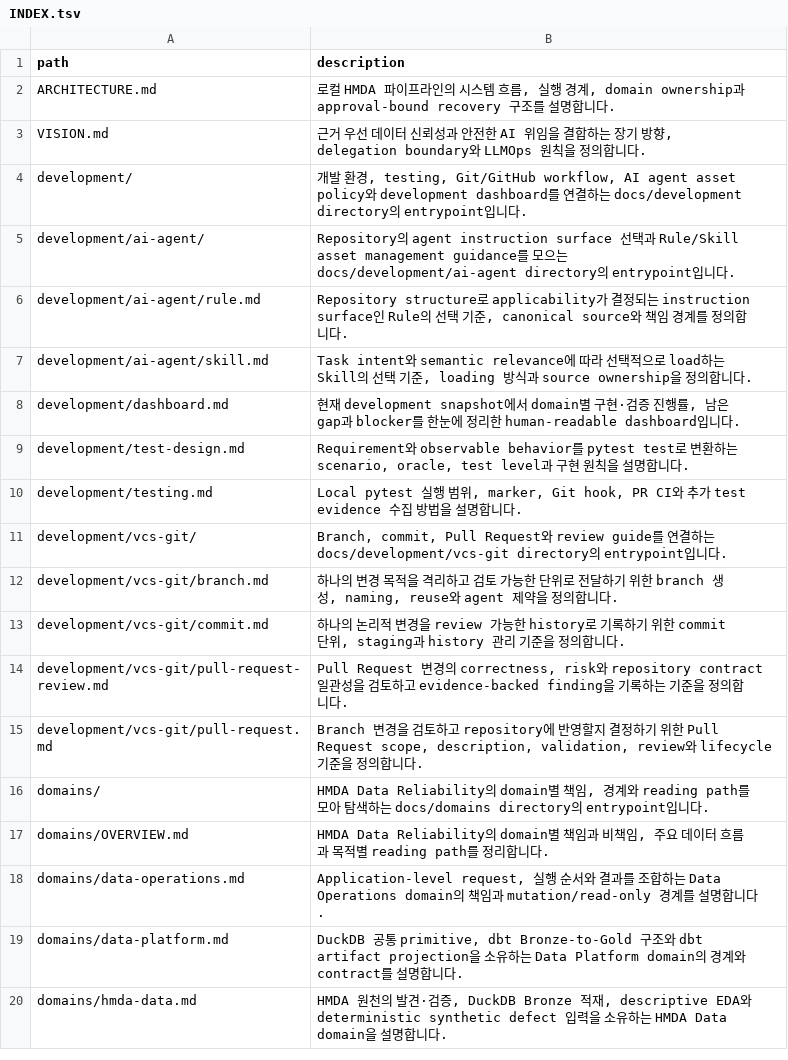
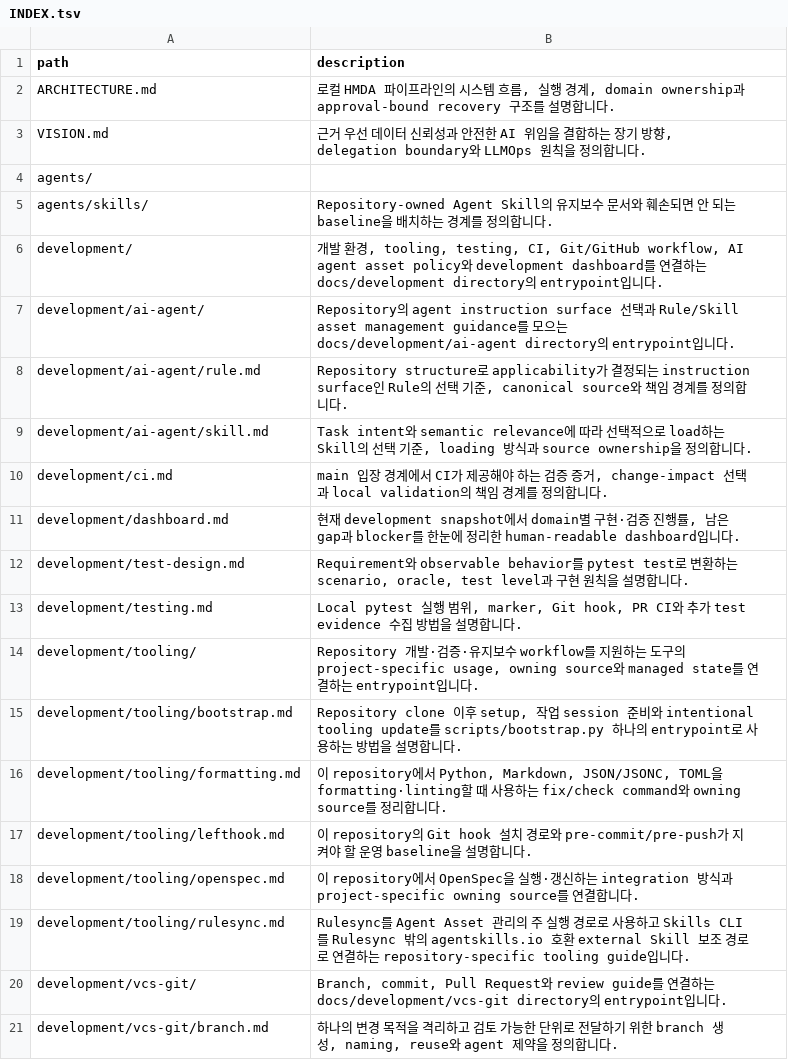
Before and after one commit to mols3131d/hmda-data-reliability, a TSV file: docs/INDEX.tsv, drawn as a sheet; only a part is shown; the shorter side is filled out with more unchanged rows.

Commit message:
docs: reconcile dashboard and indexes

```diff
--- a/docs/INDEX.tsv
+++ b/docs/INDEX.tsv
@@ -3,3 +3,5 @@ ARCHITECTURE.md	로컬 HMDA 파이프라인의 시스템 흐름, 실행 경계,
 VISION.md	근거 우선 데이터 신뢰성과 안전한 AI 위임을 결합하는 장기 방향, delegation boundary와 LLMOps 원칙을 정의합니다.
-development/	개발 환경, testing, Git/GitHub workflow, AI agent asset policy와 development dashboard를 연결하는 docs/development directory의 entrypoint입니다.
+agents/
+agents/skills/	Repository-owned Agent Skill의 유지보수 문서와 훼손되면 안 되는 baseline을 배치하는 경계를 정의합니다.
+development/	개발 환경, tooling, testing, CI, Git/GitHub workflow, AI agent asset policy와 development dashboard를 연결하는 docs/development directory의 entrypoint입니다.
 development/ai-agent/	Repository의 agent instruction surface 선택과 Rule/Skill asset management guidance를 모으는 docs/development/ai-agent directory의 entrypoint입니다.
@@ -7,2 +9,3 @@ development/ai-agent/rule.md	Repository structure로 applicability가 결정되
 development/ai-agent/skill.md	Task intent와 semantic relevance에 따라 선택적으로 load하는 Skill의 선택 기준, loading 방식과 source ownership을 정의합니다.
+development/ci.md	main 입장 경계에서 CI가 제공해야 하는 검증 증거, change-impact 선택과 local validation의 책임 경계를 정의합니다.
 development/dashboard.md	현재 development snapshot에서 domain별 구현·검증 진행률, 남은 gap과 blocker를 한눈에 정리한 human-readable dashboard입니다.
@@ -10,2 +13,8 @@ development/test-design.md	Requirement와 observable behavior를 pytest test로
 development/testing.md	Local pytest 실행 범위, marker, Git hook, PR CI와 추가 test evidence 수집 방법을 설명합니다.
+development/tooling/	Repository 개발·검증·유지보수 workflow를 지원하는 도구의 project-specific usage, owning source와 managed state를 연결하는 entrypoint입니다.
+development/tooling/bootstrap.md	Repository clone 이후 setup, 작업 session 준비와 intentional tooling update를 scripts/bootstrap.py 하나의 entrypoint로 사용하는 방법을 설명합니다.
+development/tooling/formatting.md	이 repository에서 Python, Markdown, JSON/JSONC, TOML을 formatting·linting할 때 사용하는 fix/check command와 owning source를 정리합니다.
+development/tooling/lefthook.md	이 repository의 Git hook 설치 경로와 pre-commit/pre-push가 지켜야 할 운영 baseline을 설명합니다.
+development/tooling/openspec.md	이 repository에서 OpenSpec을 실행·갱신하는 integration 방식과 project-specific owning source를 연결합니다.
+development/tooling/rulesync.md	Rulesync를 Agent Asset 관리의 주 실행 경로로 사용하고 Skills CLI를 Rulesync 밖의 agentskills.io 호환 external Skill 보조 경로로 연결하는 repository-specific tooling guide입니다.
 development/vcs-git/	Branch, commit, Pull Request와 review guide를 연결하는 docs/development/vcs-git directory의 entrypoint입니다.
```
Also changed, not shown: docs/development/INDEX.tsv, docs/domains/INDEX.tsv, 2 other files.
